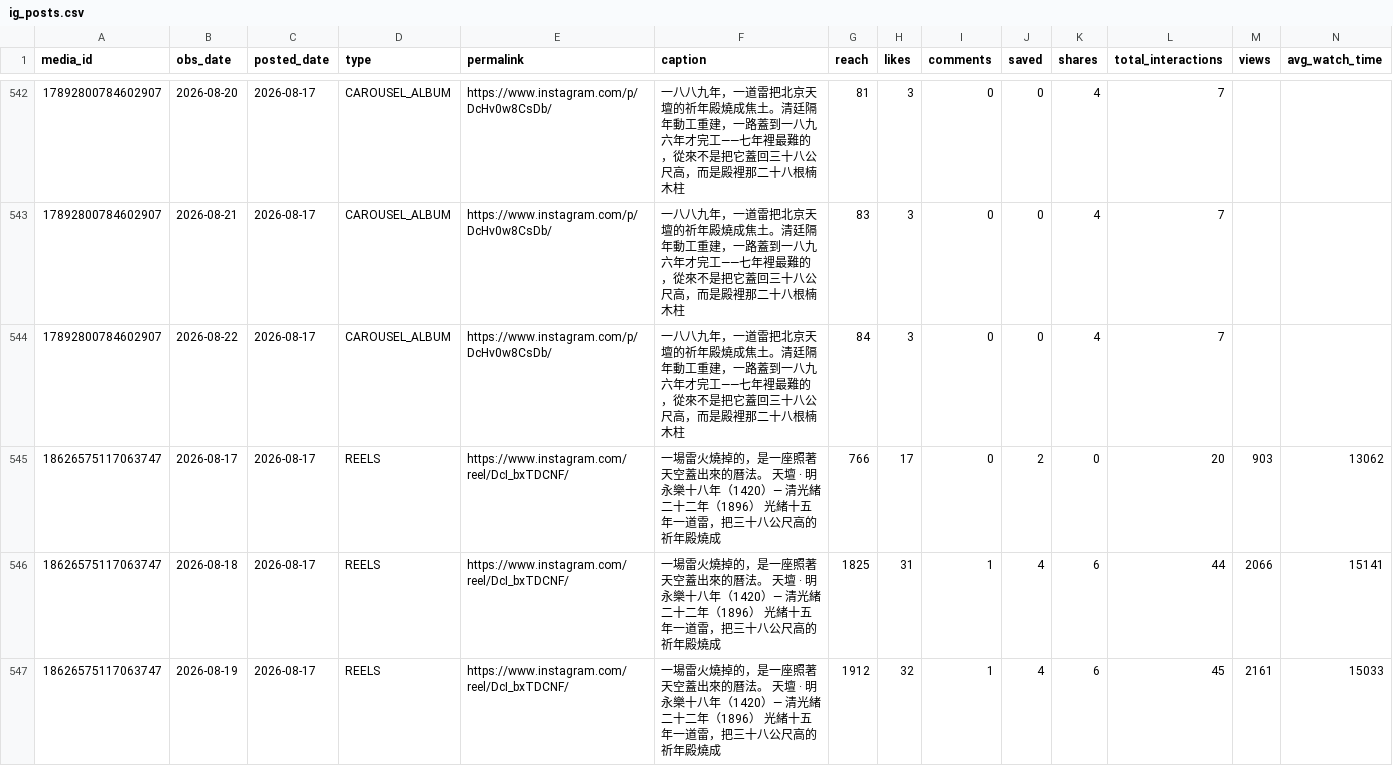
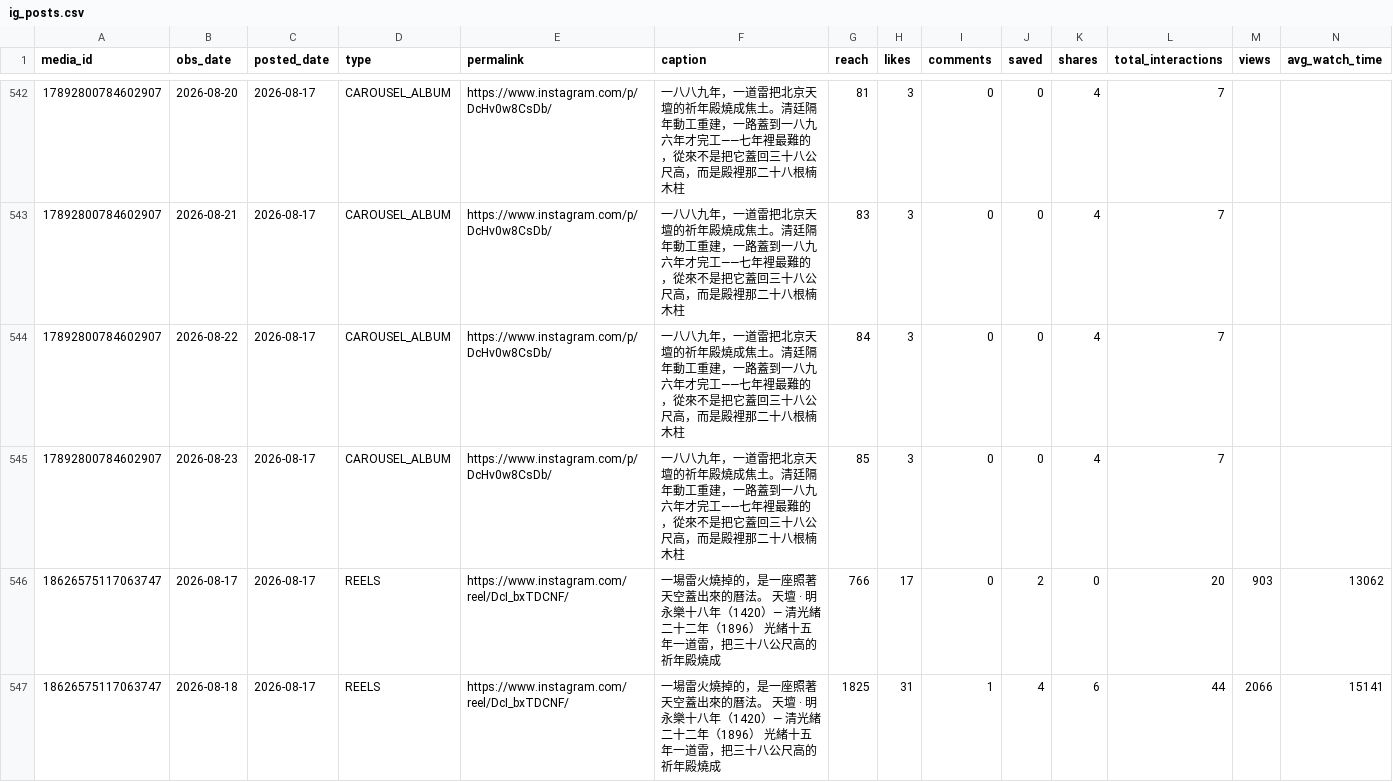
Before and after one commit to easylive1989/lorescape, a CSV file: data/metrics/ig_posts.csv, drawn as a sheet; only a part is shown, gaps mark what is left out; the shorter side is filled out with more unchanged rows; the diff covers the shown part only.

```diff
--- a/data/metrics/ig_posts.csv
+++ b/data/metrics/ig_posts.csv
@@ -544,2 +544,3 @@ media_id,obs_date,posted_date,type,permalink,caption,reach,likes,comments,saved,
 17892800784602907,2026-08-22,2026-08-17,CAROUSEL_ALBUM,https://www.instagram.com/p/DcHv0w8CsDb/,一八八九年，一道雷把北京天壇的祈年殿燒成焦土。清廷隔年動工重建，一路蓋到一八九六年才完工——七年裡最難的，從來不是把它蓋回三十八公尺高，而是殿裡那二十八根楠木柱,84,3,0,0,4,7,,
+17892800784602907,2026-08-23,2026-08-17,CAROUSEL_ALBUM,https://www.instagram.com/p/DcHv0w8CsDb/,一八八九年，一道雷把北京天壇的祈年殿燒成焦土。清廷隔年動工重建，一路蓋到一八九六年才完工——七年裡最難的，從來不是把它蓋回三十八公尺高，而是殿裡那二十八根楠木柱,85,3,0,0,4,7,,
 18626575117063747,2026-08-17,2026-08-17,REELS,https://www.instagram.com/reel/DcI_bxTDCNF/,一場雷火燒掉的，是一座照著天空蓋出來的曆法。  天壇 · 明永樂十八年（1420）— 清光緒二十二年（1896）  光緒十五年一道雷，把三十八公尺高的祈年殿燒成,766,17,0,2,0,20,903,13062
```
Also changed, not shown: 13 added rows elsewhere in this file, data/metrics/gsc.csv, data/metrics/ig.csv, 9 other files.
